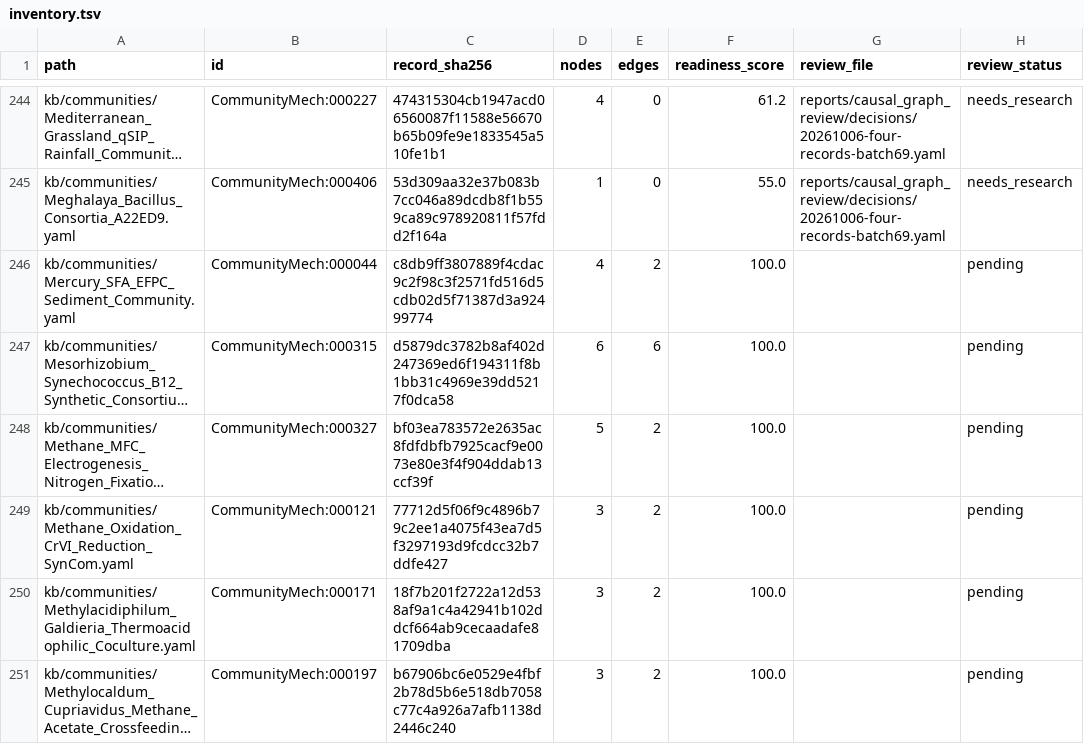
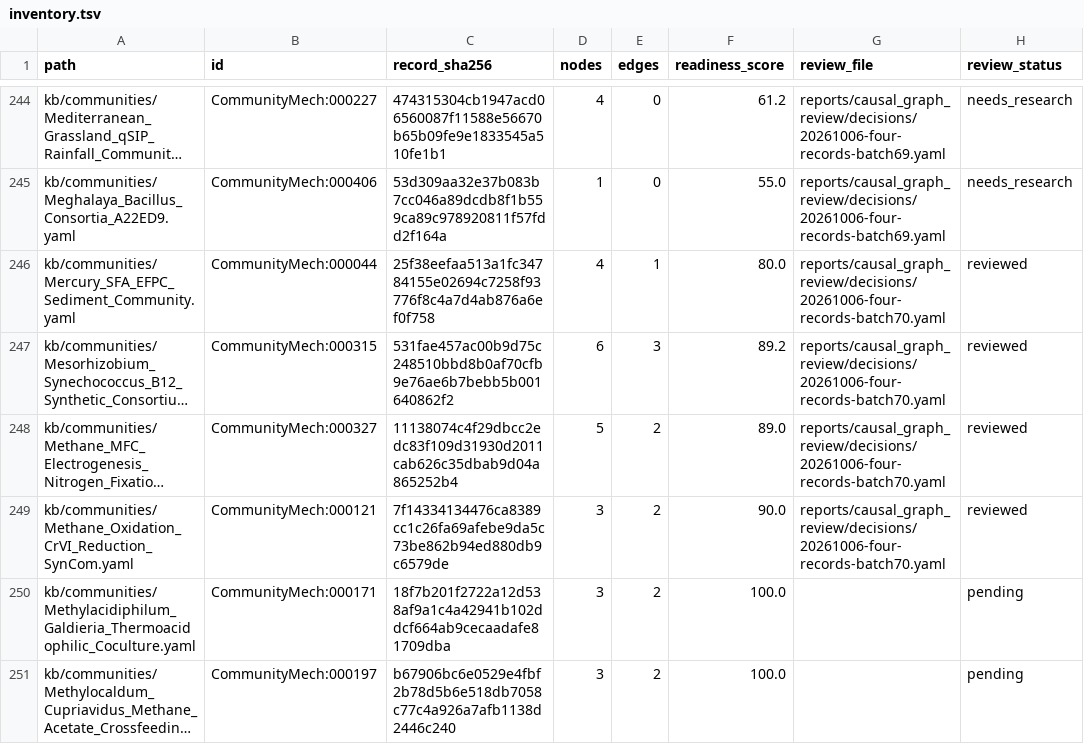
Before and after one commit to CultureBotAI/CommunityMech, a TSV file: reports/causal_graph_review/inventory.tsv, drawn as a sheet; only a part is shown, gaps mark what is left out; long unchanged cells end in …; the diff names each change by its address in the sheet, - before the commit and + after, or states it on an @@ line.

Commit message:
Bound mercury B12 and methane causal graph claims

```diff
--- a/reports/causal_graph_review/inventory.tsv
+++ b/reports/causal_graph_review/inventory.tsv
-C246 (record_sha256): c8db9ff3807889f4cdac9c2f98c3f2571fd516d5cdb02d5f71387d3a92499774
+C246 (record_sha256): 25f38eefaa513a1fc34784155e02694c7258f93776f8c4a7d4ab876a6ef0f758
-E246 (edges): 2
+E246 (edges): 1
-F246 (readiness_score): 100.0
+F246 (readiness_score): 80.0
-G246:G249 (review_file): (empty)
+G246:G249 (review_file): reports/causal_graph_review/decisions/20261006-four-records-batch70.yaml
-H246:H249 (review_status): pending
+H246:H249 (review_status): reviewed
-C247 (record_sha256): d5879dc3782b8af402d247369ed6f194311f8b1bb31c4969e39dd5217f0dca58
+C247 (record_sha256): 531fae457ac00b9d75c248510bbd8b0af70cfb9e76ae6b7bebb5b001640862f2
-E247 (edges): 6
+E247 (edges): 3
-F247 (readiness_score): 100.0
+F247 (readiness_score): 89.2
-C248 (record_sha256): bf03ea783572e2635ac8fdfdbfb7925cacf9e0073e80e3f4f904ddab13ccf39f
+C248 (record_sha256): 11138074c4f29dbcc2edc83f109d31930d2011cab626c35dbab9d04a865252b4
-F248 (readiness_score): 100.0
+F248 (readiness_score): 89.0
-C249 (record_sha256): 77712d5f06f9c4896b79c2ee1a4075f43ea7d5f3297193d9fcdcc32b7ddfe427
+C249 (record_sha256): 7f14334134476ca8389cc1c26fa69afebe9da5c73be862b94ed880db9c6579de
-F249 (readiness_score): 100.0
+F249 (readiness_score): 90.0
```
Also changed, not shown: 19 other files.
